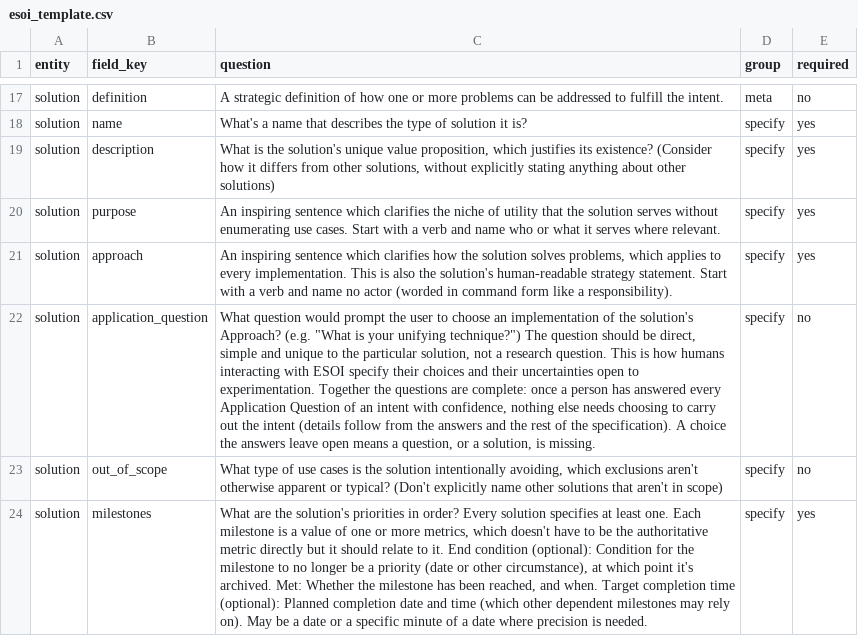
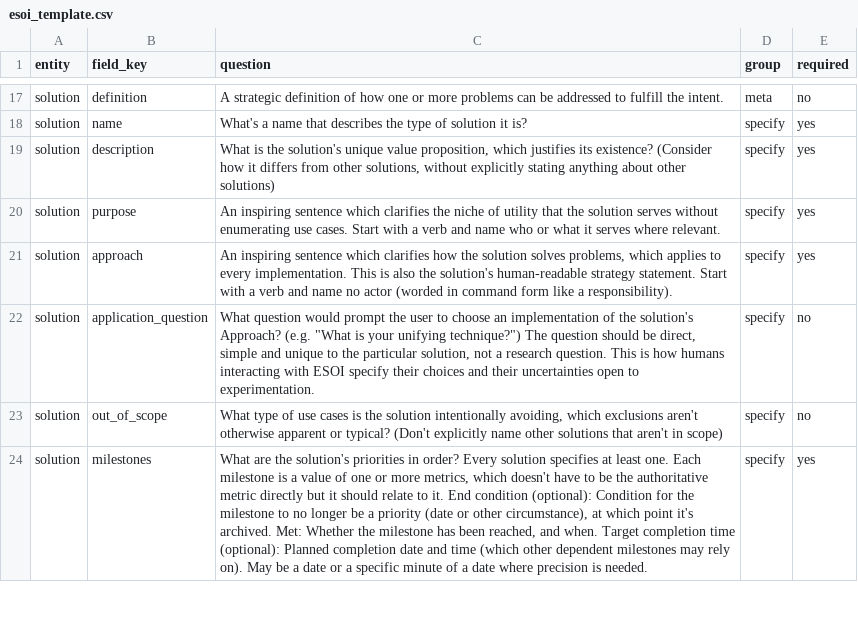
Before and after one commit to JoshuaMathias/evolvable-structure, a CSV file: esoi/esoi_template.csv, drawn as a sheet; only a part is shown, gaps mark what is left out; the diff names each change by its address in the sheet, - before the commit and + after, or states it on an @@ line.

```diff
--- a/esoi/esoi_template.csv
+++ b/esoi/esoi_template.csv
-C22 (question): …to experimentation. Together the questions are complete: once a person has answered every Application Question of an intent with confidence, nothing else needs choosing to carry out the intent (details follow from the answers and the rest of the specification). A choice the answers leave open means a question, or a solution, is missing.
+C22 (question): …to experimentation.
```
Also changed, not shown: implementations/python/esoi/data/esoi_template.csv, 10 other files.
